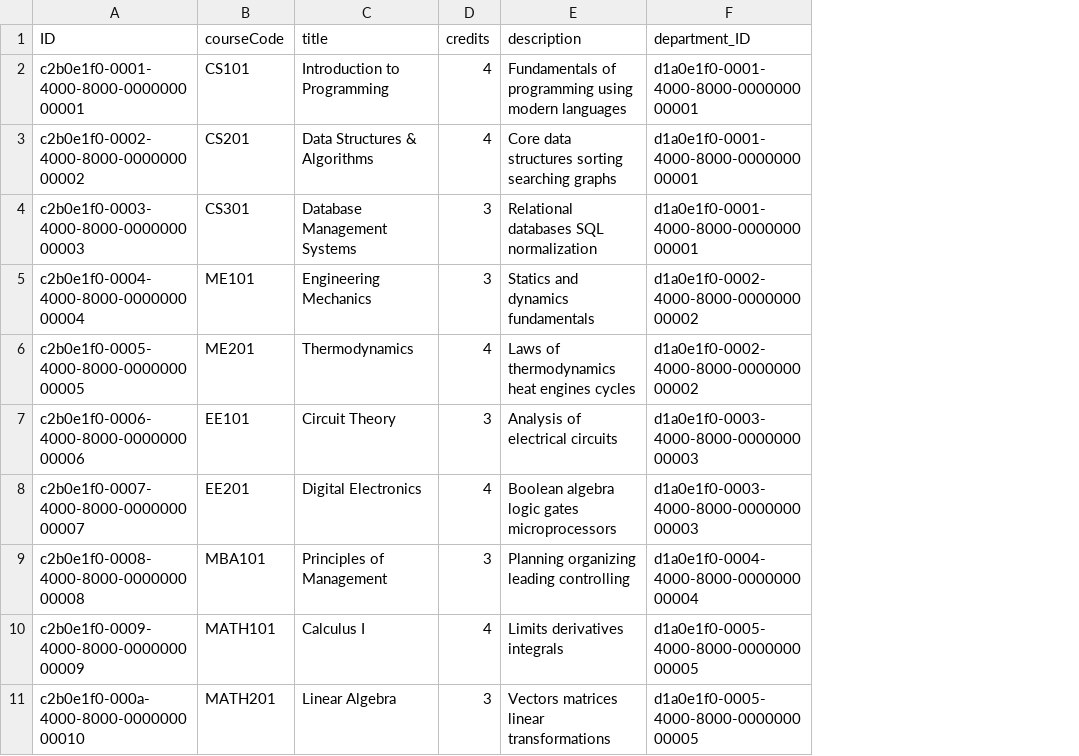
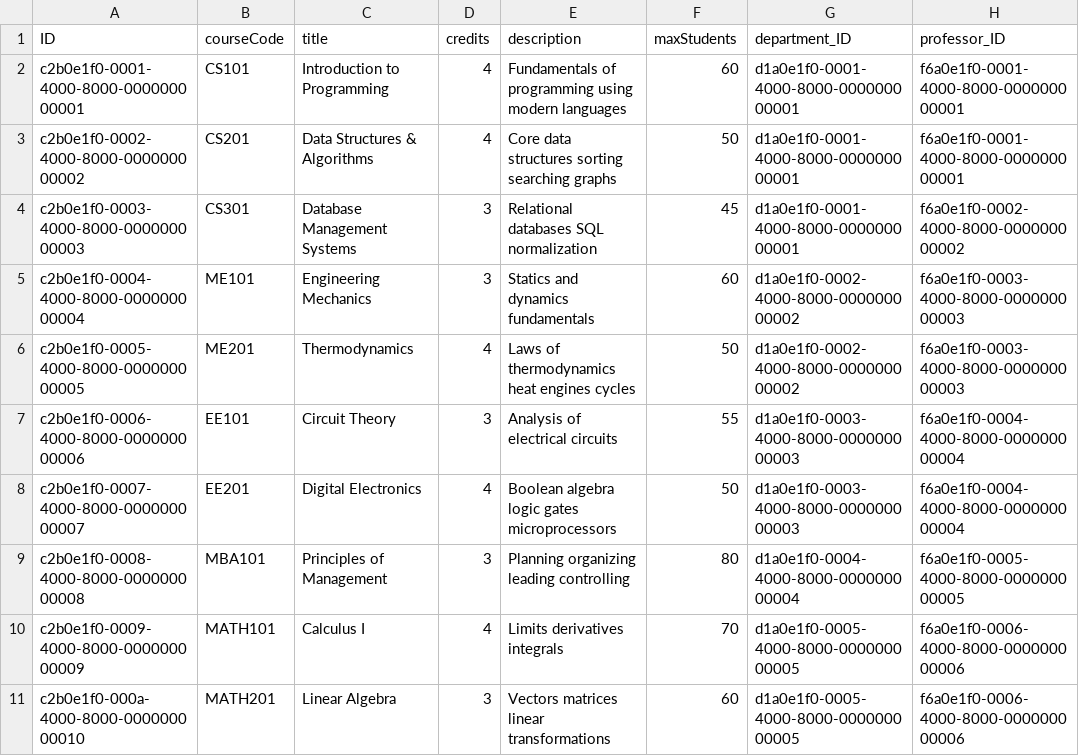
Before and after one commit to jayanthansenthilkumar/SAP_ABAP, a CSV file: db/data/student.management-Courses.csv, drawn as a sheet; the diff names each change by its address in the sheet, - before the commit and + after, or states it on an @@ line.

```diff
--- a/db/data/student.management-Courses.csv
+++ b/db/data/student.management-Courses.csv
+column F (maxStudents), rows 2-11: 60 | 50 | 45 | 60 | 50 | 55 | 50 | 80 | 70 | 60
+column H (professor_ID), rows 2-11: f6a0e1f0-0001-4000-8000-000000000001 | f6a0e1f0-0001-4000-8000-000000000001 | f6a0e1f0-0002-4000-8000-000000000002 | f6a0e1f0-0003-4000-8000-000000000003 | f6a0e1f0-0003-4000-8000-000000000003 | f6a0e1f0-0004-4000-8000-000000000004 | f6a0e1f0-0004-4000-8000-000000000004 | f6a0e1f0-0005-4000-8000-000000000005 | f6a0e1f0-0006-4000-8000-000000000006 | f6a0e1f0-0006-4000-8000-000000000006
```
Also changed, not shown: db/data/student.management-Enrollments.csv, 47 other files.
